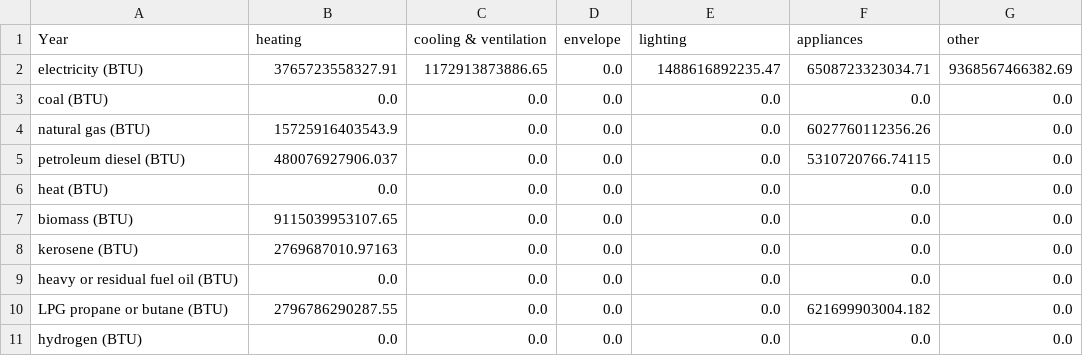
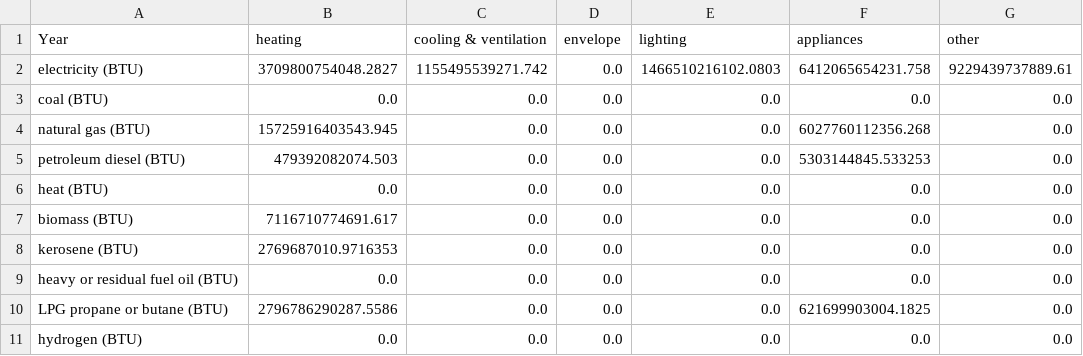
Before and after one commit to EnergyInnovation/eps-idaho, a CSV file: InputData/bldgs/SYCEU/SYCEU-urban-residential.csv, drawn as a sheet; the diff names each change by its address in the sheet, - before the commit and + after, or states it on an @@ line.

```diff
--- a/InputData/bldgs/SYCEU/SYCEU-urban-residential.csv
+++ b/InputData/bldgs/SYCEU/SYCEU-urban-residential.csv
-B2 (heating): 3765723558327.91
+B2 (heating): 3709800754048.2827
-C2 (cooling & ventilation): 1172913873886.65
+C2 (cooling & ventilation): 1155495539271.742
-E2 (lighting): 1488616892235.47
+E2 (lighting): 1466510216102.0803
-F2 (appliances): 6508723323034.71
+F2 (appliances): 6412065654231.758
-G2 (other): 9368567466382.69
+G2 (other): 9229439737889.61
-B4 (heating): 15725916403543.9
+B4 (heating): 15725916403543.945
-F4 (appliances): 6027760112356.26
+F4 (appliances): 6027760112356.268
-B5 (heating): 480076927906.037
+B5 (heating): 479392082074.503
-F5 (appliances): 5310720766.74115
+F5 (appliances): 5303144845.533253
-B7 (heating): 9115039953107.65
+B7 (heating): 7116710774691.617
-B8 (heating): 2769687010.97163
+B8 (heating): 2769687010.9716353
-B10 (heating): 2796786290287.55
+B10 (heating): 2796786290287.5586
-F10 (appliances): 621699903004.182
+F10 (appliances): 621699903004.1825
```
Also changed, not shown: InputData/bldgs/SYCEU/SYCEU-commercial.csv, InputData/bldgs/SYCEU/SYCEU-rural-residential.csv, 9 other files.
